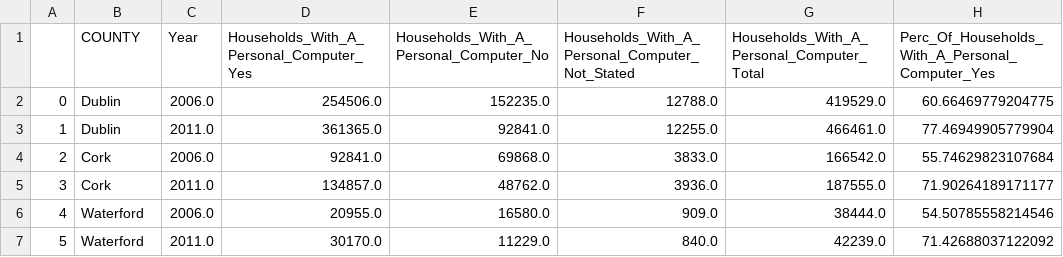
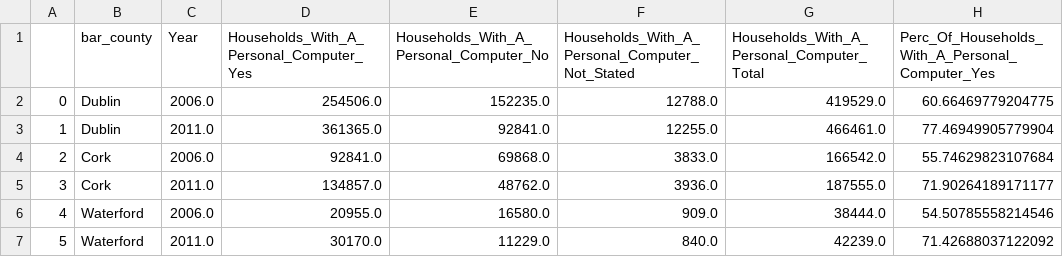
Before and after one commit to katarinac/InfoVisualisation, a CSV file: cleanedDataRestructured.csv, drawn as a sheet; only a part is shown; the diff names each change by its address in the sheet, - before the commit and + after, or states it on an @@ line.

Commit message:
Update cleanedDataRestructured.csv

```diff
--- a/cleanedDataRestructured.csv
+++ b/cleanedDataRestructured.csv
-B1: COUNTY
+B1: bar_county
```
